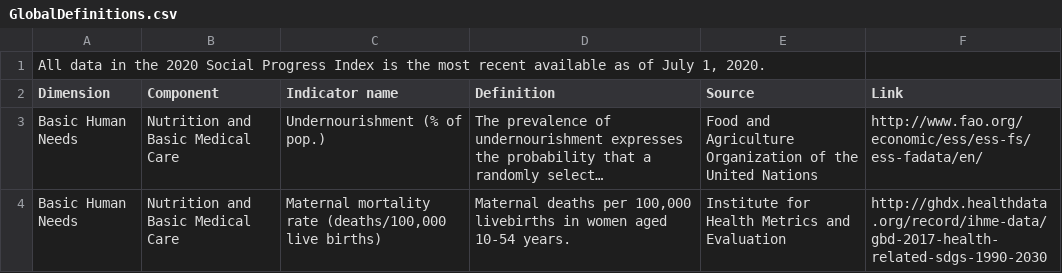
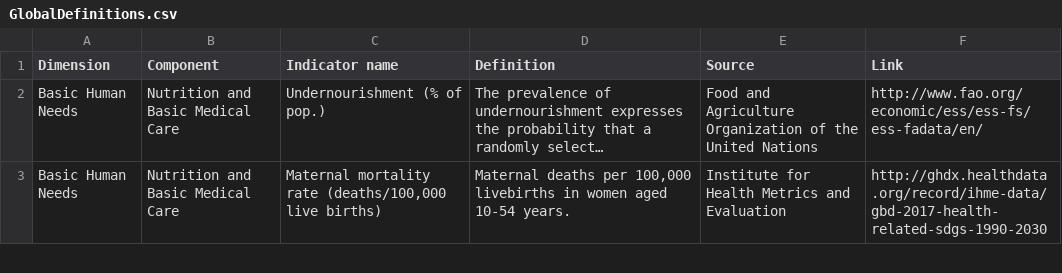
Before and after one commit to BetterFutureForAll/bffa-fe, a CSV file: src/assets/GlobalDefinitions.csv, drawn as a sheet; only a part is shown; long unchanged cells end in ….

Commit message:
assets imported

```diff
--- a/src/assets/GlobalDefinitions.csv
+++ b/src/assets/GlobalDefinitions.csv
@@ -1,2 +1 @@
-"All data in the 2020 Social Progress Index is the most recent available as of July 1, 2020.",,,,,
 Dimension,Component,Indicator name,Definition,Source,Link
```
Also changed, not shown: 15 other files.
